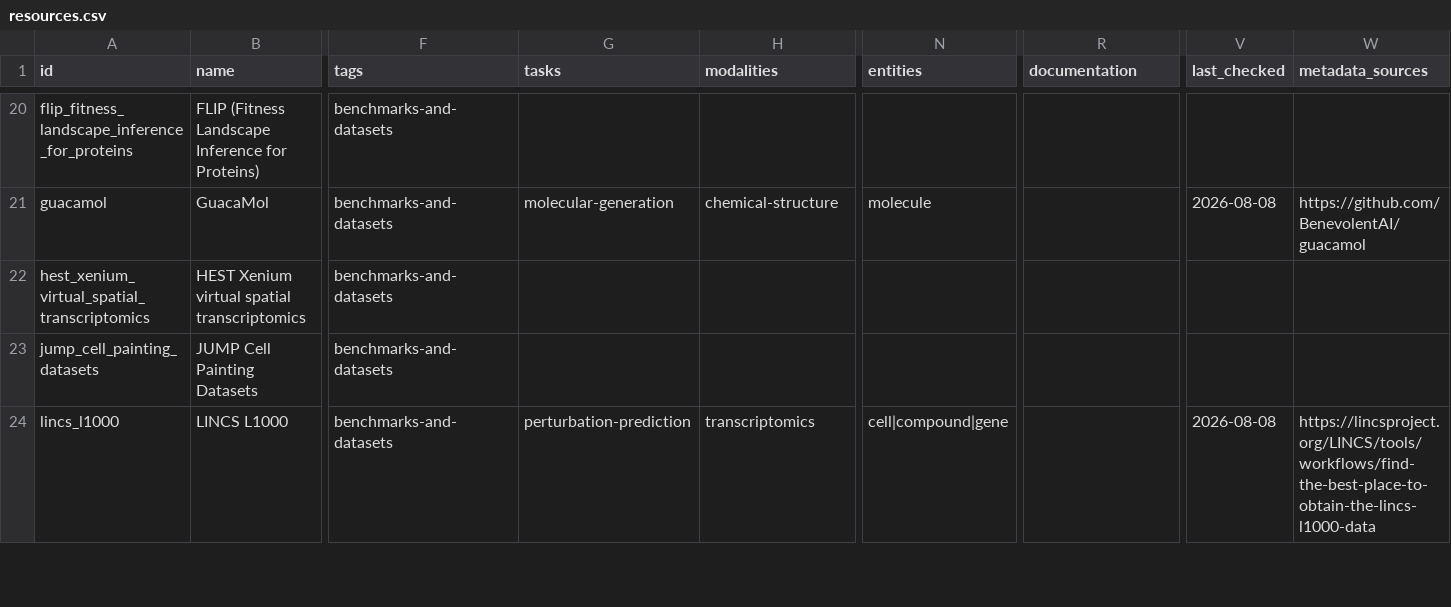
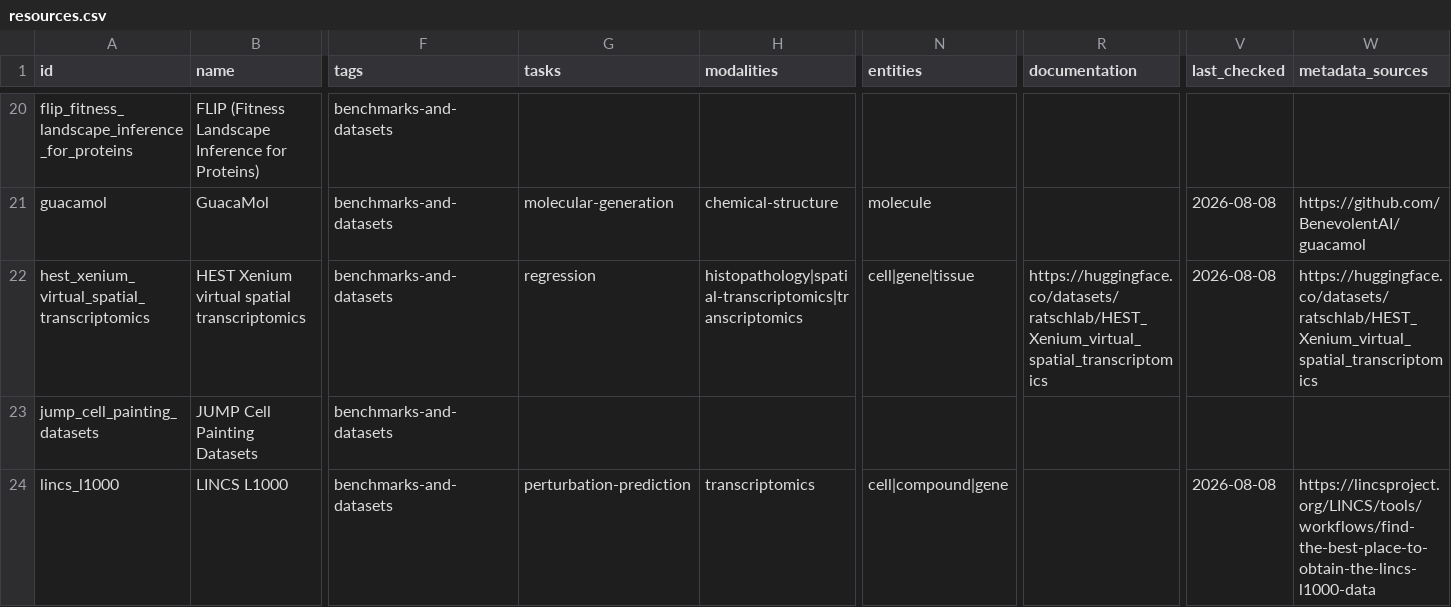
Before and after one commit to jcyangcn/awesome-computational-biology, a CSV file: data/resources.csv, drawn as a sheet; only a part is shown, gaps mark what is left out; the diff covers the shown part only; the diff names each change by its address in the sheet, - before the commit and + after, or states it on an @@ line.

```diff
--- a/data/resources.csv
+++ b/data/resources.csv
-G22 (tasks): (empty)
+G22 (tasks): regression
-H22 (modalities): (empty)
+H22 (modalities): histopathology|spatial-transcriptomics|transcriptomics
-N22 (entities): (empty)
+N22 (entities): cell|gene|tissue
-R22 (documentation): (empty)
+R22 (documentation): https://huggingface.co/datasets/ratschlab/HEST_Xenium_virtual_spatial_transcriptomics
-V22 (last_checked): (empty)
+V22 (last_checked): 2026-08-08
-W22 (metadata_sources): (empty)
+W22 (metadata_sources): https://huggingface.co/datasets/ratschlab/HEST_Xenium_virtual_spatial_transcriptomics
```
Also changed, not shown: 60 edited cells elsewhere in this file, 2 other files.
